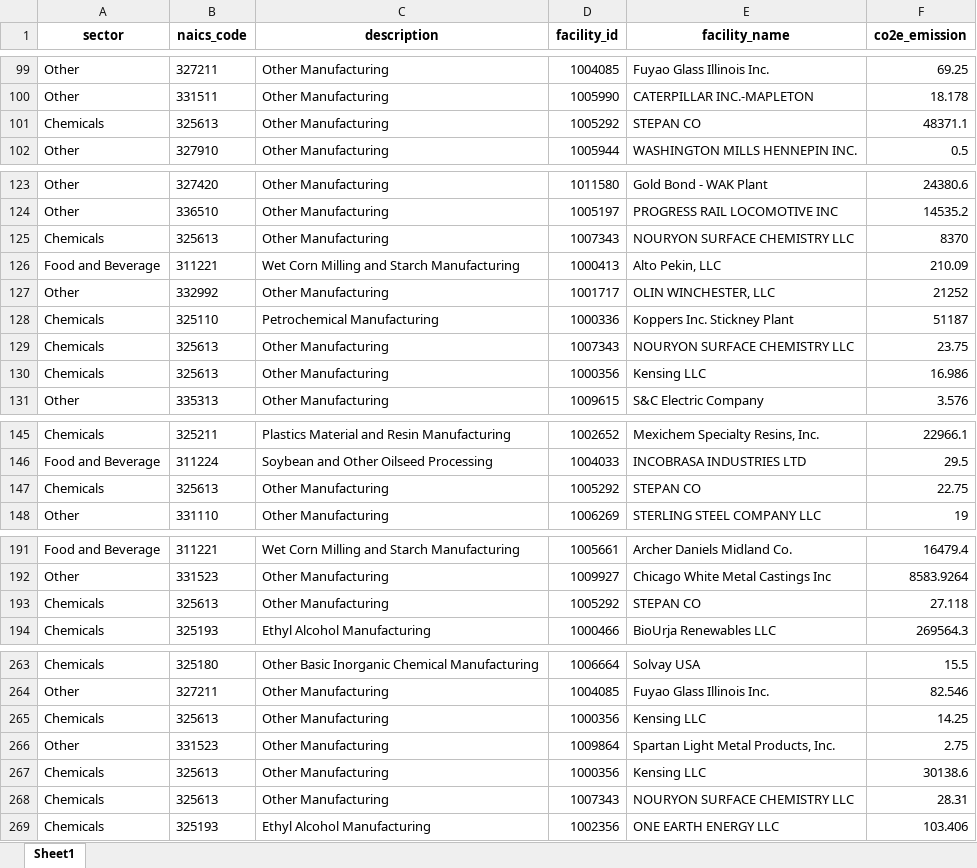
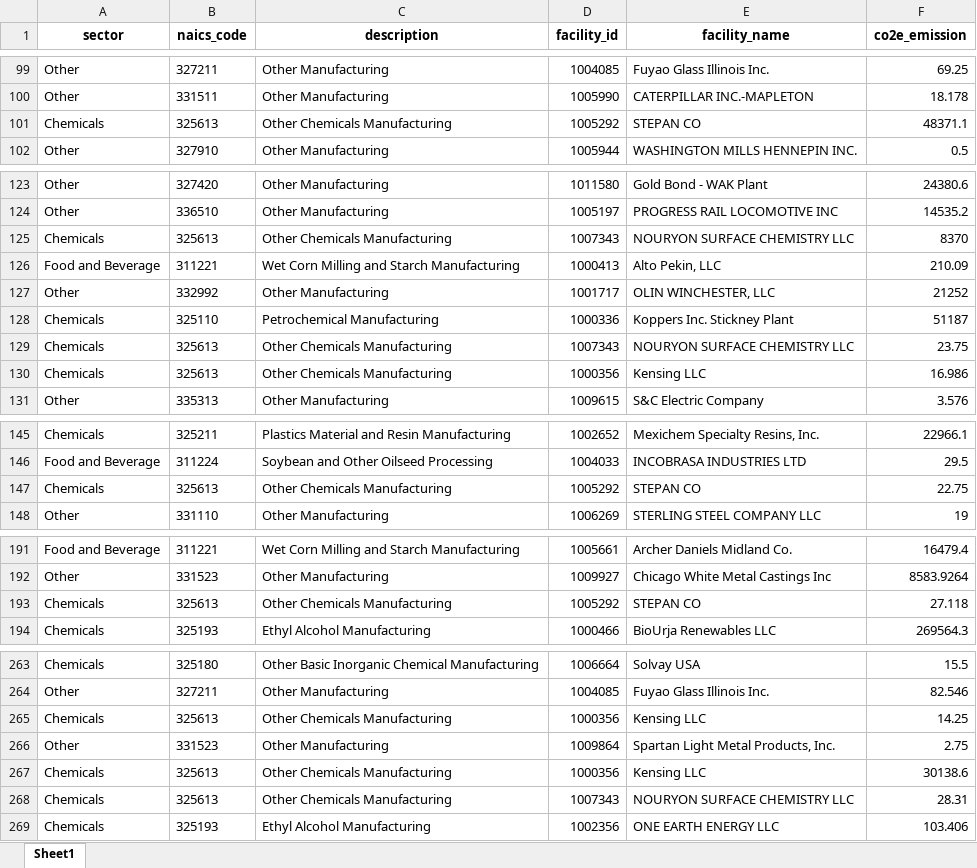
Before and after one commit to ISALGroup/Industrial-decarb, an Excel workbook: state_fact_sheets/data/modified/il_rlps_ghgrp_naics_2023.xlsx, sheet Sheet1, drawn as a sheet; only a part is shown, gaps mark what is left out; values as stored, in another font and other column widths than the file's, no borders; the diff covers the shown part only; the diff names each change by its address in the sheet, - before the commit and + after, or states it on an @@ line.

```diff
--- a/state_fact_sheets/data/modified/il_rlps_ghgrp_naics_2023.xlsx (sheet Sheet1)
+++ b/state_fact_sheets/data/modified/il_rlps_ghgrp_naics_2023.xlsx (sheet Sheet1)
-C101 (description): Other Manufacturing
+C101 (description): Other Chemicals Manufacturing
-C125 (description): Other Manufacturing
+C125 (description): Other Chemicals Manufacturing
-C129:C130 (description): Other Manufacturing
+C129:C130 (description): Other Chemicals Manufacturing
-C147 (description): Other Manufacturing
+C147 (description): Other Chemicals Manufacturing
-C193 (description): Other Manufacturing
+C193 (description): Other Chemicals Manufacturing
-C265 (description): Other Manufacturing
+C265 (description): Other Chemicals Manufacturing
-C267:C268 (description): Other Manufacturing
+C267:C268 (description): Other Chemicals Manufacturing
```
Also changed, not shown: 1 edited cell elsewhere in this sheet, state_fact_sheets/data/modified/il_naics_emissions_percentages_2023.xlsx, 1 other file.
